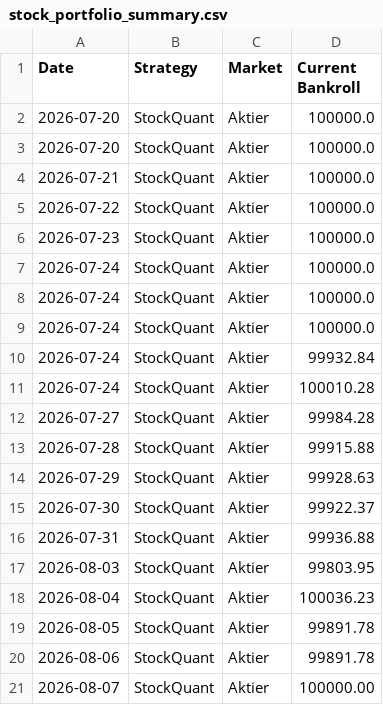
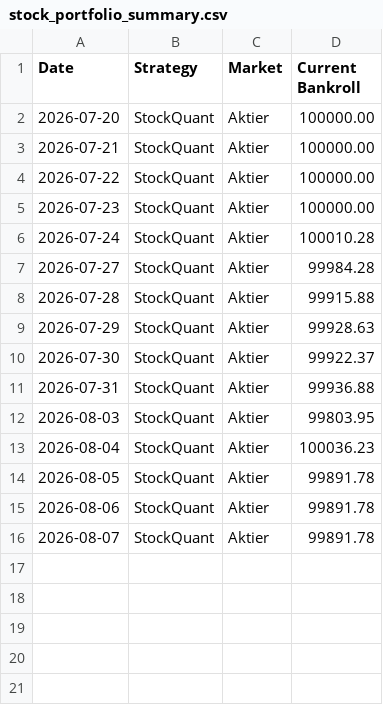
Before and after one commit to bjorndalman/website, a CSV file: data/stock_portfolio_summary.csv, drawn as a sheet.

Commit message:
Revise stock portfolio summary with corrected values
Updated bankroll values for specific dates and removed duplicates.

```diff
--- a/data/stock_portfolio_summary.csv
+++ b/data/stock_portfolio_summary.csv
@@ -1,11 +1,6 @@
 Date,Strategy,Market,Current Bankroll
-2026-07-20,StockQuant,Aktier,100000.0
-2026-07-20,StockQuant,Aktier,100000.0
-2026-07-21,StockQuant,Aktier,100000.0
-2026-07-22,StockQuant,Aktier,100000.0
-2026-07-23,StockQuant,Aktier,100000.0
-2026-07-24,StockQuant,Aktier,100000.0
-2026-07-24,StockQuant,Aktier,100000.0
-2026-07-24,StockQuant,Aktier,100000.0
-2026-07-24,StockQuant,Aktier,99932.84
+2026-07-20,StockQuant,Aktier,100000.00
+2026-07-21,StockQuant,Aktier,100000.00
+2026-07-22,StockQuant,Aktier,100000.00
+2026-07-23,StockQuant,Aktier,100000.00
 2026-07-24,StockQuant,Aktier,100010.28
@@ -20,2 +15,2 @@ Date,Strategy,Market,Current Bankroll
 2026-08-06,StockQuant,Aktier,99891.78
-2026-08-07,StockQuant,Aktier,100000.00
+2026-08-07,StockQuant,Aktier,99891.78
```
